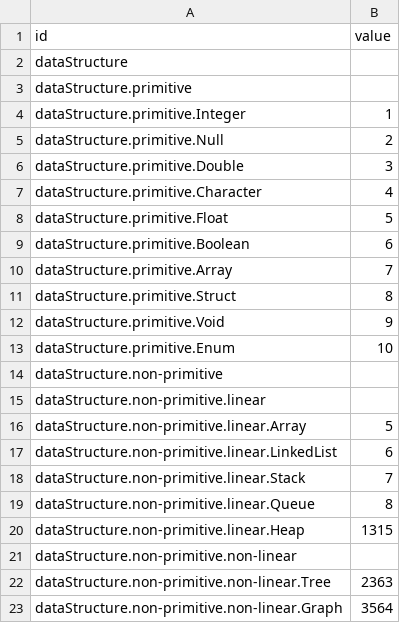
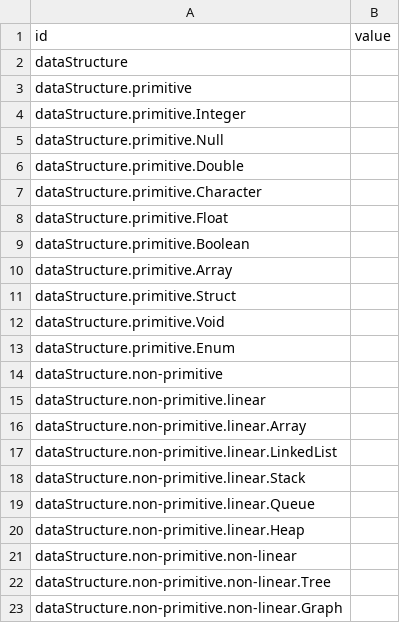
Before and after one commit to Getting-good/CS411HW3, a CSV file: ex1.csv, drawn as a sheet.

Commit message:
Update ex1.csv

```diff
--- a/ex1.csv
+++ b/ex1.csv
@@ -3,21 +3,21 @@ dataStructure,
 dataStructure.primitive,
-dataStructure.primitive.Integer,1
-dataStructure.primitive.Null,2
-dataStructure.primitive.Double,3
-dataStructure.primitive.Character,4
-dataStructure.primitive.Float,5,
-dataStructure.primitive.Boolean,6
-dataStructure.primitive.Array,7
-dataStructure.primitive.Struct,8
-dataStructure.primitive.Void,9
-dataStructure.primitive.Enum,10
+dataStructure.primitive.Integer,
+dataStructure.primitive.Null,
+dataStructure.primitive.Double,
+dataStructure.primitive.Character,
+dataStructure.primitive.Float,
+dataStructure.primitive.Boolean,
+dataStructure.primitive.Array,
+dataStructure.primitive.Struct,
+dataStructure.primitive.Void,
+dataStructure.primitive.Enum,
 dataStructure.non-primitive,
 dataStructure.non-primitive.linear,
-dataStructure.non-primitive.linear.Array,5
-dataStructure.non-primitive.linear.LinkedList,6
-dataStructure.non-primitive.linear.Stack,7
-dataStructure.non-primitive.linear.Queue,8
-dataStructure.non-primitive.linear.Heap,1315
+dataStructure.non-primitive.linear.Array,
+dataStructure.non-primitive.linear.LinkedList,
+dataStructure.non-primitive.linear.Stack,
+dataStructure.non-primitive.linear.Queue,
+dataStructure.non-primitive.linear.Heap,
 dataStructure.non-primitive.non-linear,
-dataStructure.non-primitive.non-linear.Tree,2363
-dataStructure.non-primitive.non-linear.Graph,3564
+dataStructure.non-primitive.non-linear.Tree,
+dataStructure.non-primitive.non-linear.Graph,
```
